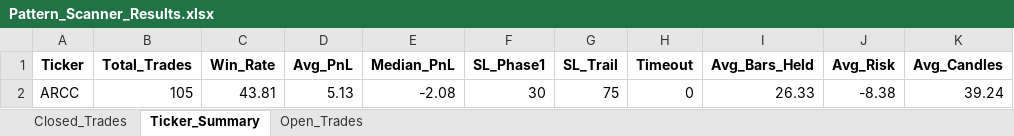
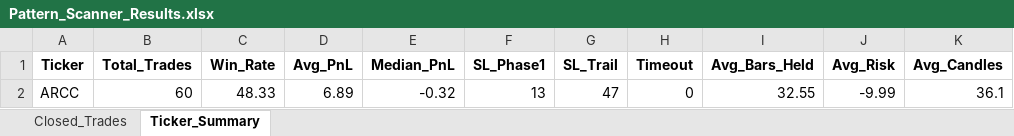
Before and after one commit to vancedmazen-art/stock_dashboard, an Excel workbook: Pattern_Scanner_Results.xlsx, sheet Ticker_Summary, drawn as a sheet; values as stored, in another font and other column widths than the file's, no borders; removed rows and columns are numbered as before the commit, all else as after; the diff names each change by its address in the sheet, - before the commit and + after, or states it on an @@ line.

```diff
--- a/Pattern_Scanner_Results.xlsx (sheet Ticker_Summary)
+++ b/Pattern_Scanner_Results.xlsx (sheet Ticker_Summary)
-sheet tab: Open_Trades
-row 2: ARCC | 105 | 43.81 | 5.13 | -2.08 | 30 | 75 | 0 | 26.33 | -8.38 | 39.24
+row 2: ARCC | 60 | 48.33 | 6.89 | -0.32 | 13 | 47 | 0 | 32.55 | -9.99 | 36.1
```
Also changed, not shown: sheet Closed_Trades.
